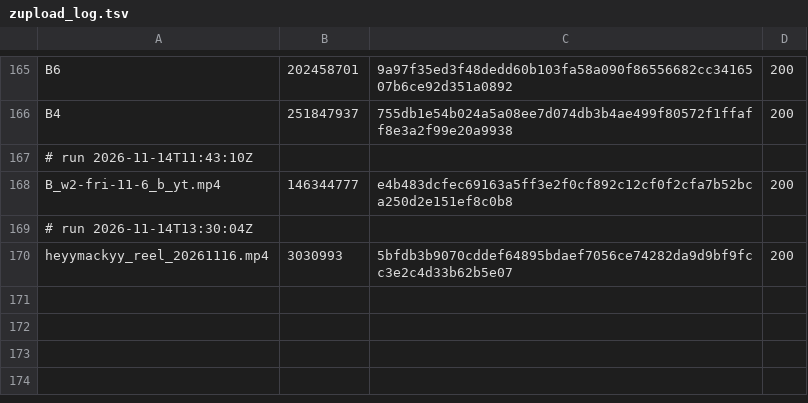
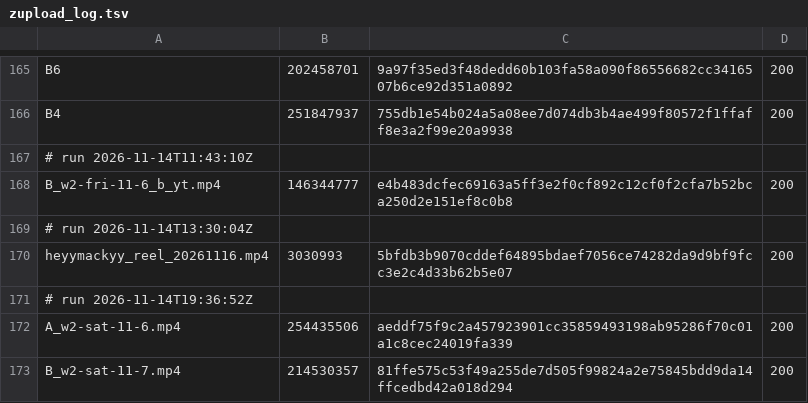
Before and after one commit to mack-fitz/clips, a TSV file: state/zupload_log.tsv, drawn as a sheet; only a part is shown, gaps mark what is left out.

```diff
--- a/state/zupload_log.tsv
+++ b/state/zupload_log.tsv
@@ -170 +170,4 @@ B_w2-fri-11-6_b_yt.mp4	146344777	e4b483dcfec69163a5ff3e2f0cf892c12cf0f2cfa7b52bc
 heyymackyy_reel_20261116.mp4	3030993	5bfdb3b9070cddef64895bdaef7056ce74282da9d9bf9fcc3e2c4d33b62b5e07	200
+# run 2026-11-14T19:36:52Z
+A_w2-sat-11-6.mp4	254435506	aeddf75f9c2a457923901cc35859493198ab95286f70c01a1c8cec24019fa339	200
+B_w2-sat-11-7.mp4	214530357	81ffe575c53f49a255de7d505f99824a2e75845bdd9da14ffcedbd42a018d294	200
```
Also changed, not shown: 1 other file.
